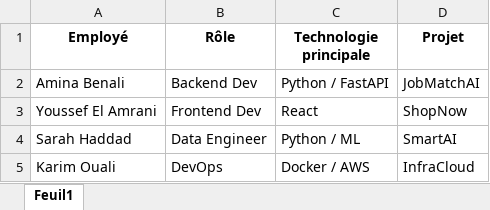
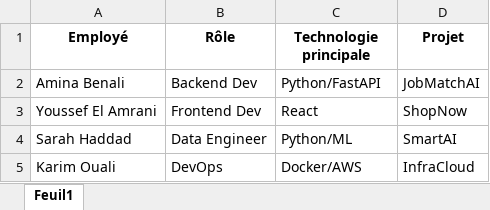
Before and after one commit to Fatoutr2/Mini-RAG, an Excel workbook: mini-rag-ui/data/documents/table.xlsx, sheet Feuil1, drawn as a sheet; values as stored, in another font and other column widths than the file's, no borders; the diff names each change by its address in the sheet, - before the commit and + after, or states it on an @@ line.

Commit message:
Mise a jour du mini prototype

```diff
--- a/mini-rag-ui/data/documents/table.xlsx (sheet Feuil1)
+++ b/mini-rag-ui/data/documents/table.xlsx (sheet Feuil1)
-C2 (Technologie principale): Python / FastAPI
+C2 (Technologie principale): Python/FastAPI
-C4 (Technologie principale): Python / ML
+C4 (Technologie principale): Python/ML
-C5 (Technologie principale): Docker / AWS
+C5 (Technologie principale): Docker/AWS
```
Also changed, not shown: 34 other files.
